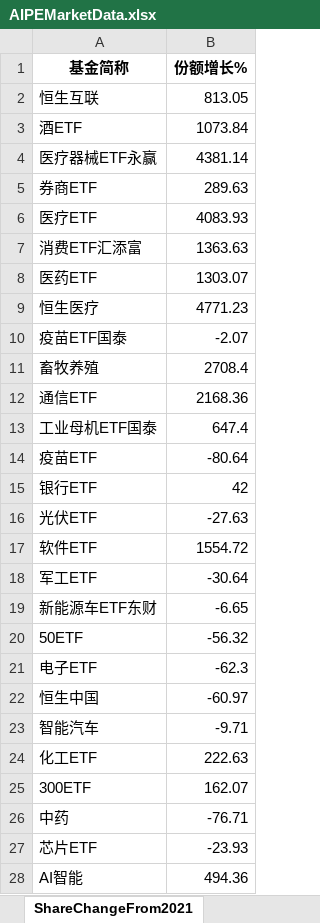
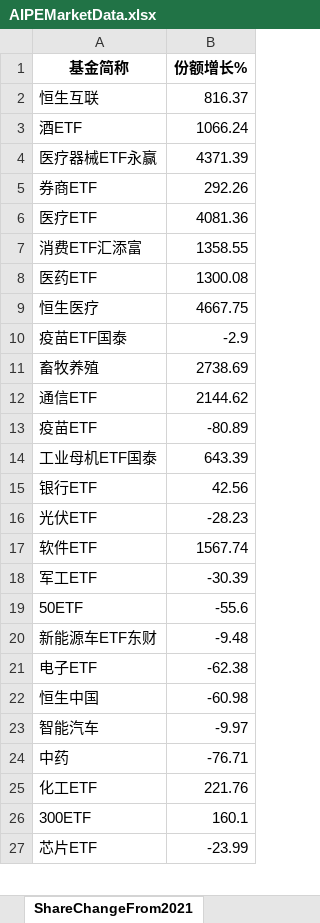
Before and after one commit to digital-era/AIPEMarketDashboard, an Excel workbook: AIPEMarketData.xlsx, sheet ShareChangeFrom2021, drawn as a sheet; only a part is shown; values as stored, in another font and other column widths than the file's, no borders; removed rows and columns are numbered as before the commit, all else as after; the diff covers the shown part only; the diff names each change by its address in the sheet, - before the commit and + after, or states it on an @@ line.

```diff
--- a/AIPEMarketData.xlsx (sheet ShareChangeFrom2021)
+++ b/AIPEMarketData.xlsx (sheet ShareChangeFrom2021)
-B2 (份额增长%): 813.05
+B2 (份额增长%): 816.37
-B3 (份额增长%): 1073.84
+B3 (份额增长%): 1066.24
-B4 (份额增长%): 4381.14
+B4 (份额增长%): 4371.39
-B5 (份额增长%): 289.63
+B5 (份额增长%): 292.26
-B6 (份额增长%): 4083.93
+B6 (份额增长%): 4081.36
-B7 (份额增长%): 1363.63
+B7 (份额增长%): 1358.55
-B8 (份额增长%): 1303.07
+B8 (份额增长%): 1300.08
-B9 (份额增长%): 4771.23
+B9 (份额增长%): 4667.75
-B10 (份额增长%): -2.07
+B10 (份额增长%): -2.9
-B11 (份额增长%): 2708.4
+B11 (份额增长%): 2738.69
-B12 (份额增长%): 2168.36
+B12 (份额增长%): 2144.62
-row 13: 工业母机ETF国泰 | 647.4
-B13 (份额增长%): -80.64
+B13 (份额增长%): -80.89
+row 14: 工业母机ETF国泰 | 643.39
-B15 (份额增长%): 42
+B15 (份额增长%): 42.56
-B16 (份额增长%): -27.63
+B16 (份额增长%): -28.23
-B17 (份额增长%): 1554.72
+B17 (份额增长%): 1567.74
-B18 (份额增长%): -30.64
+B18 (份额增长%): -30.39
-row 19: 新能源车ETF东财 | -6.65
-B19 (份额增长%): -56.32
+B19 (份额增长%): -55.6
+row 20: 新能源车ETF东财 | -9.48
-B21 (份额增长%): -62.3
+B21 (份额增长%): -62.38
-B22 (份额增长%): -60.97
+B22 (份额增长%): -60.98
-B23 (份额增长%): -9.71
+B23 (份额增长%): -9.97
-row 24: 化工ETF | 222.63
-row 25: 300ETF | 162.07
+row 25: 化工ETF | 221.76
+row 26: 300ETF | 160.1
-B27 (份额增长%): -23.93
+B27 (份额增长%): -23.99
-row 28: AI智能 | 494.36
```
Also changed, not shown: 7 added rows, 6 removed rows and 25 edited cells elsewhere in this sheet, sheet DistributeHotIndustry, sheet PriceThisYearChange, sheet TopStockIn5DaysMainFund, sheet ShareThisYearChange, sheet PriceChangeFrom2021, sheet TopStockInTopPotScore, 7 more sheets, 1 other file.
